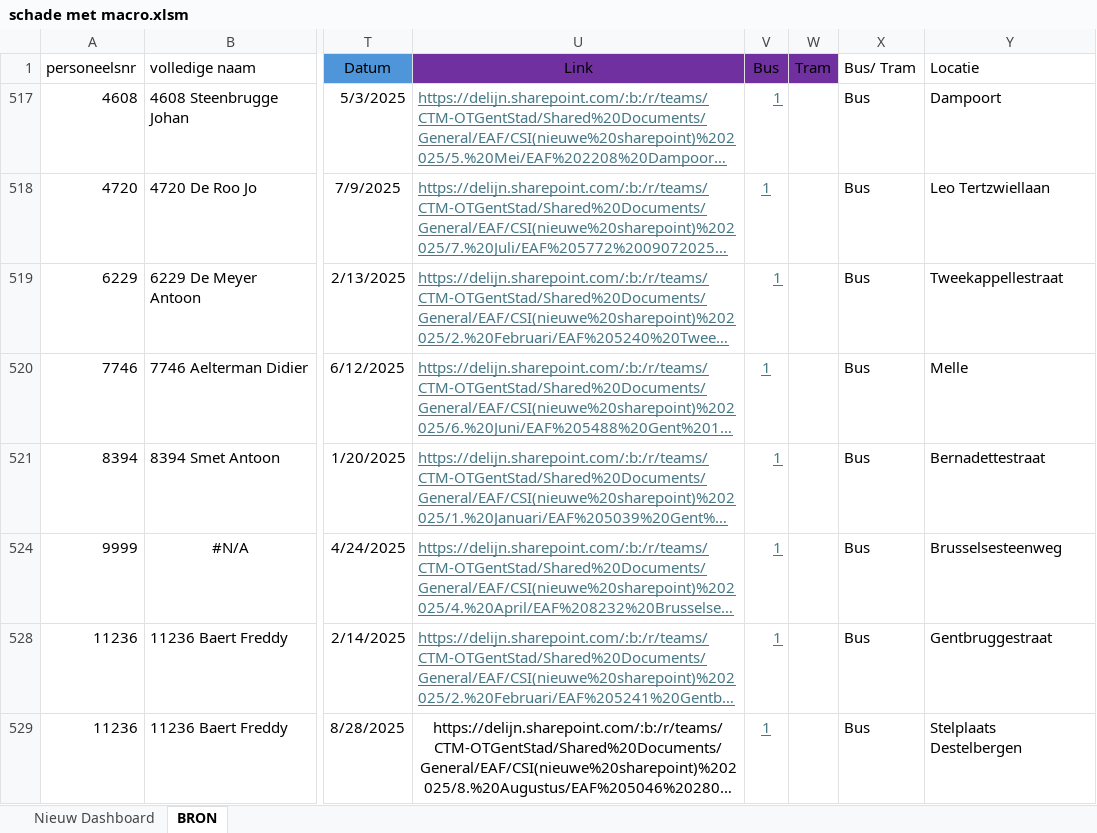
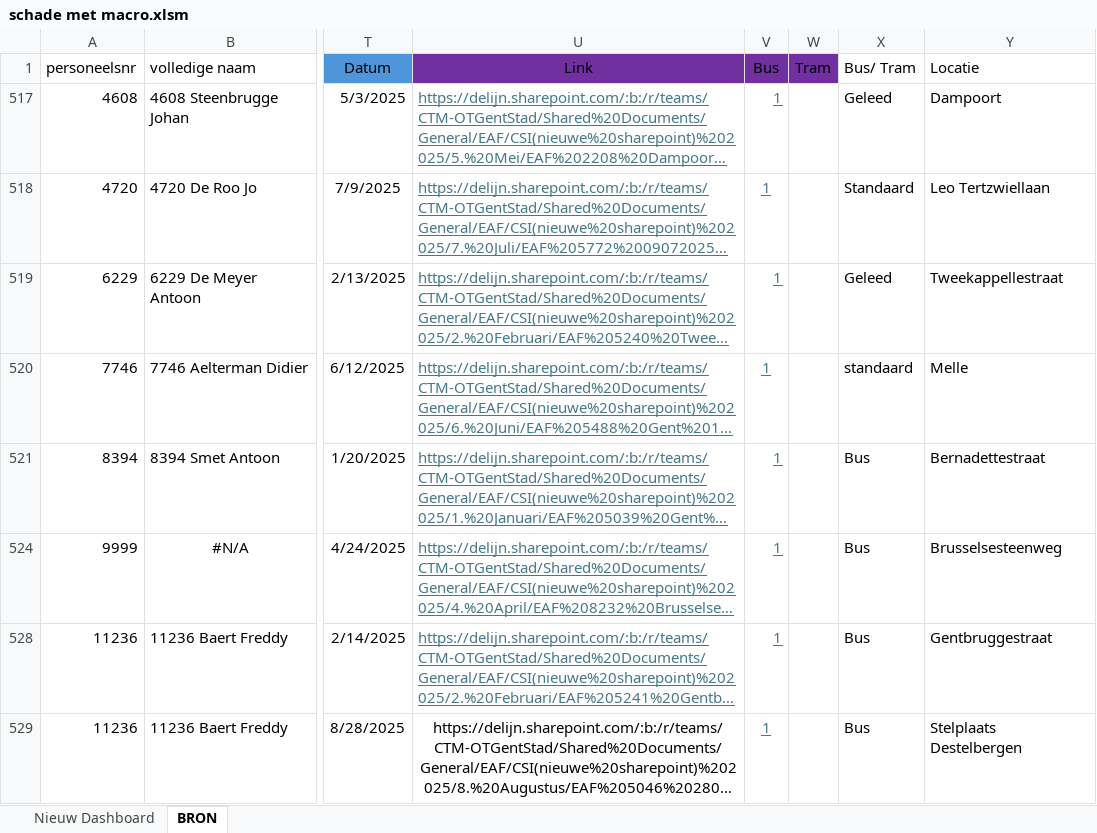
Before and after one commit to Stoffels84/schade, an Excel workbook: schade met macro.xlsm, sheet BRON, drawn as a sheet; only a part is shown, gaps mark what is left out; long unchanged cells end in …; values as stored, in another font and other column widths than the file's, no borders; charts and pictures and conditional formats and table styles not drawn; the diff names each change by its address in the sheet, - before the commit and + after, or states it on an @@ line.

Commit message:
auto: update vanuit Teams

```diff
--- a/schade met macro.xlsm (sheet BRON)
+++ b/schade met macro.xlsm (sheet BRON)
-X517 (Bus/ Tram): Bus
+X517 (Bus/ Tram): Geleed
-X518 (Bus/ Tram): Bus
+X518 (Bus/ Tram): Standaard
-X519 (Bus/ Tram): Bus
+X519 (Bus/ Tram): Geleed
-X520 (Bus/ Tram): Bus
+X520 (Bus/ Tram): standaard
```
